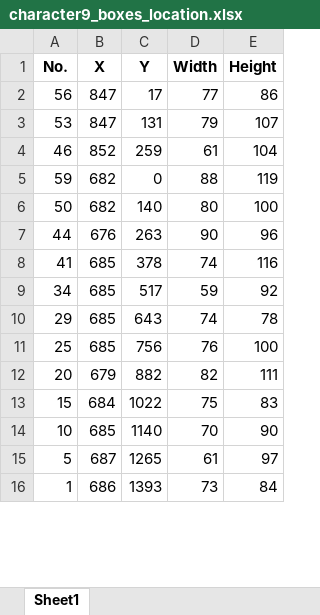
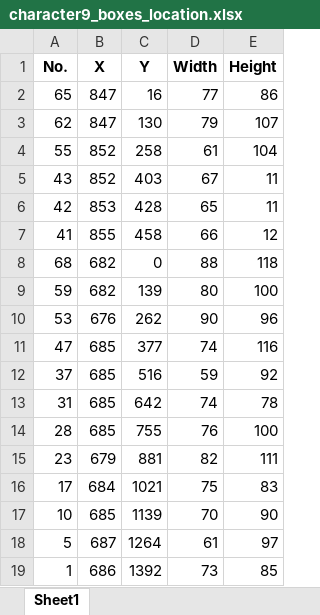
Before and after one commit to jeannie8760/readcharacters, an Excel workbook: character9/character9_boxes_location.xlsx, sheet Sheet1, drawn as a sheet; only a part is shown; values as stored, in another font and other column widths than the file's, no borders; removed rows and columns are numbered as before the commit, all else as after; the diff covers the shown part only; the diff names each change by its address in the sheet, - before the commit and + after, or states it on an @@ line.

Commit message:
Enlarged characters

```diff
--- a/character9/character9_boxes_location.xlsx (sheet Sheet1)
+++ b/character9/character9_boxes_location.xlsx (sheet Sheet1)
-A2 (No.): 56
+A2 (No.): 65
-C2 (Y): 17
+C2 (Y): 16
-A3 (No.): 53
+A3 (No.): 62
-C3 (Y): 131
+C3 (Y): 130
-A4 (No.): 46
+A4 (No.): 55
-C4 (Y): 259
+C4 (Y): 258
+row 5: 43 | 852 | 403 | 67 | 11
+row 6: 42 | 853 | 428 | 65 | 11
+row 7: 41 | 855 | 458 | 66 | 12
+row 8: 68 | 682 | 0 | 88 | 118
-C9 (Y): 0
+C9 (Y): 139
-D9 (Width): 88
+D9 (Width): 80
-E9 (Height): 119
+E9 (Height): 100
-row 6: 50 | 682 | 140 | 80 | 100
-A10 (No.): 44
+A10 (No.): 53
-C10 (Y): 263
+C10 (Y): 262
-A11 (No.): 41
+A11 (No.): 47
-C11 (Y): 378
+C11 (Y): 377
-A12 (No.): 34
+A12 (No.): 37
-C12 (Y): 517
+C12 (Y): 516
-A13 (No.): 29
+A13 (No.): 31
-C13 (Y): 643
+C13 (Y): 642
-A14 (No.): 25
+A14 (No.): 28
-C14 (Y): 756
+C14 (Y): 755
-A15 (No.): 20
+A15 (No.): 23
-C15 (Y): 882
+C15 (Y): 881
-A16 (No.): 15
+A16 (No.): 17
-C16 (Y): 1022
+C16 (Y): 1021
-C17 (Y): 1140
+C17 (Y): 1139
-C18 (Y): 1265
+C18 (Y): 1264
-C19 (Y): 1393
+C19 (Y): 1392
-E19 (Height): 84
+E19 (Height): 85
```
Also changed, not shown: 9 added rows, 3 removed rows and 77 edited cells elsewhere in this sheet, character1/character1_boxes_location.xlsx, character2/character2_boxes_location.xlsx, 34 other files.
